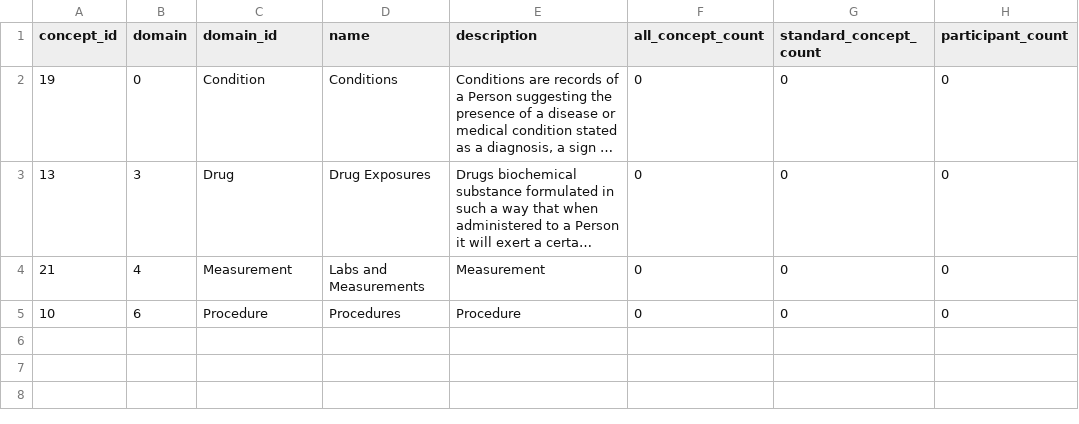
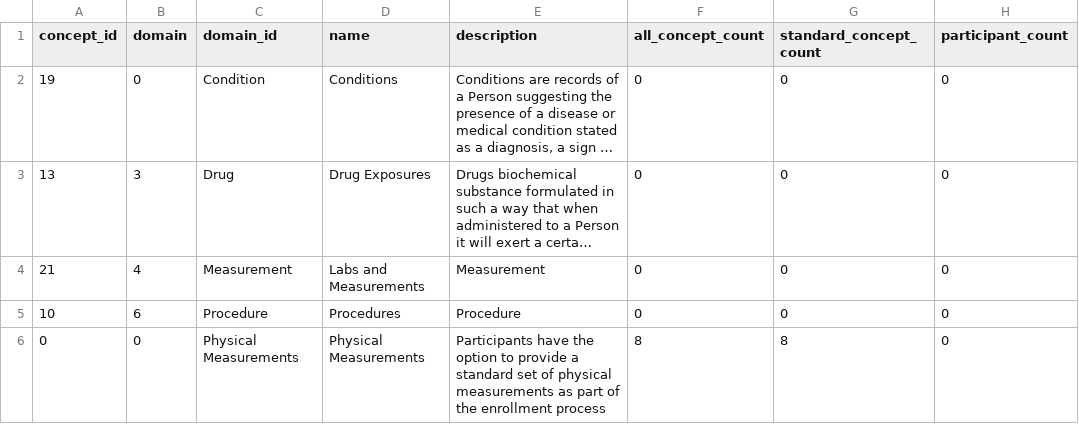
Before and after one commit to all-of-us/data-browser, a CSV file: public-api/db-cdr/generate-cdr/csv/domain_info.csv, drawn as a sheet; long unchanged cells end in ….

```diff
--- a/public-api/db-cdr/generate-cdr/csv/domain_info.csv
+++ b/public-api/db-cdr/generate-cdr/csv/domain_info.csv
@@ -5 +5,2 @@
 10,6,"Procedure","Procedures","Procedure",0,0,0
+0,0,"Physical Measurements","Physical Measurements","Participants have the option to provide a standard set of physical measurements as part of the enrollment process",8,8,0
```
Also changed, not shown: 3 other files.
